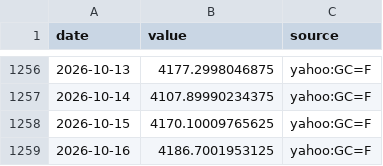
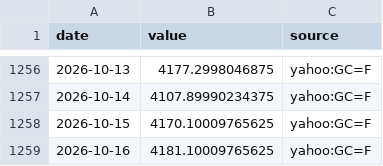
Before and after one commit to MJIH-market/macro-dashboard, a CSV file: data/GOLD.csv, drawn as a sheet; only a part is shown, gaps mark what is left out.

```diff
--- a/data/GOLD.csv
+++ b/data/GOLD.csv
@@ -1258,2 +1258,2 @@ date,value,source
 2026-10-15,4170.10009765625,yahoo:GC=F
-2026-10-16,4186.7001953125,yahoo:GC=F
+2026-10-16,4181.10009765625,yahoo:GC=F
```
Also changed, not shown: data/DXY.csv, data/SPX.csv, 3 other files.
